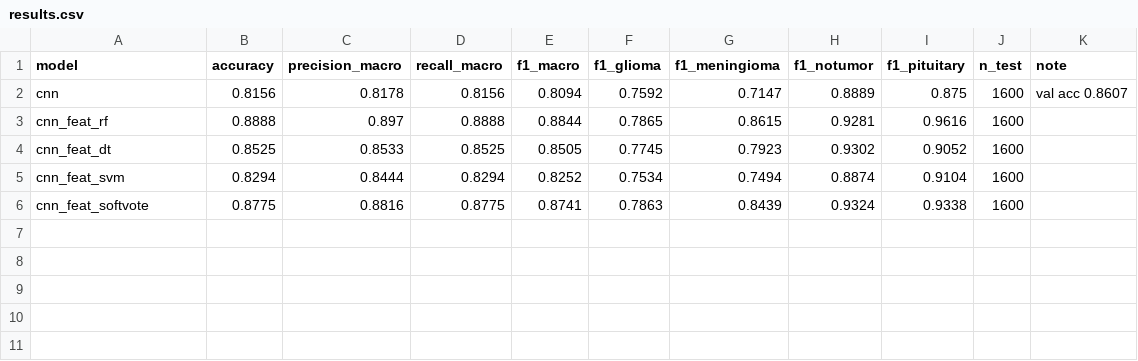
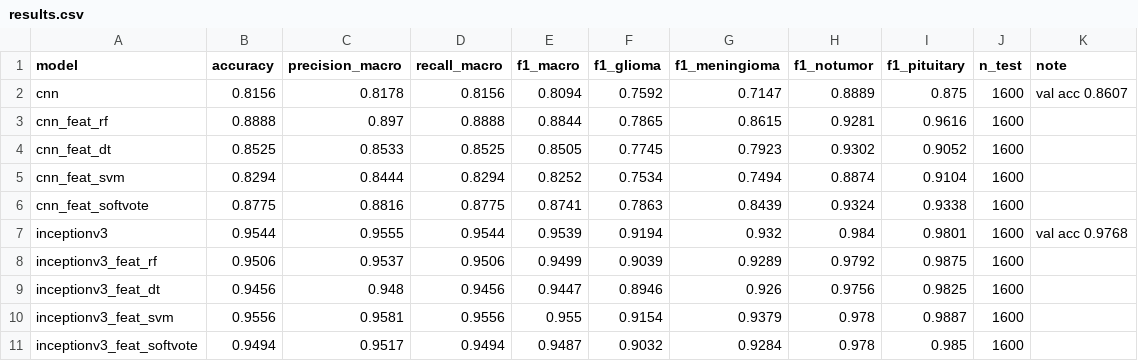
Before and after one commit to Shehank98/LMU_Research, a CSV file: runs/v2/metrics/results.csv, drawn as a sheet.

```diff
--- a/runs/v2/metrics/results.csv
+++ b/runs/v2/metrics/results.csv
@@ -6 +6,6 @@ cnn_feat_svm,0.8294,0.8444,0.8294,0.8252,0.7534,0.7494,0.8874,0.9104,1600,
 cnn_feat_softvote,0.8775,0.8816,0.8775,0.8741,0.7863,0.8439,0.9324,0.9338,1600,
+inceptionv3,0.9544,0.9555,0.9544,0.9539,0.9194,0.932,0.984,0.9801,1600,val acc 0.9768
+inceptionv3_feat_rf,0.9506,0.9537,0.9506,0.9499,0.9039,0.9289,0.9792,0.9875,1600,
+inceptionv3_feat_dt,0.9456,0.948,0.9456,0.9447,0.8946,0.926,0.9756,0.9825,1600,
+inceptionv3_feat_svm,0.9556,0.9581,0.9556,0.955,0.9154,0.9379,0.978,0.9887,1600,
+inceptionv3_feat_softvote,0.9494,0.9517,0.9494,0.9487,0.9032,0.9284,0.978,0.985,1600,
```
Also changed, not shown: 20 other files.
